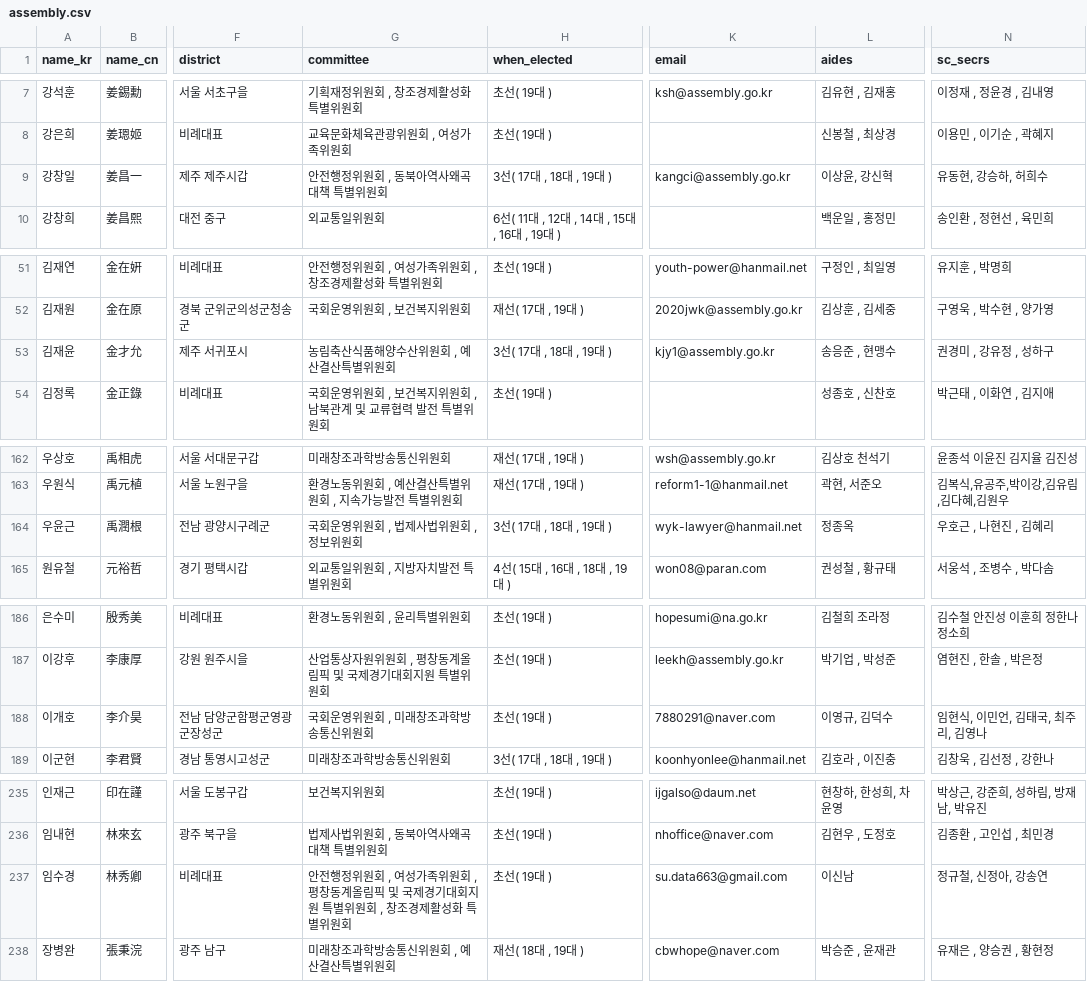
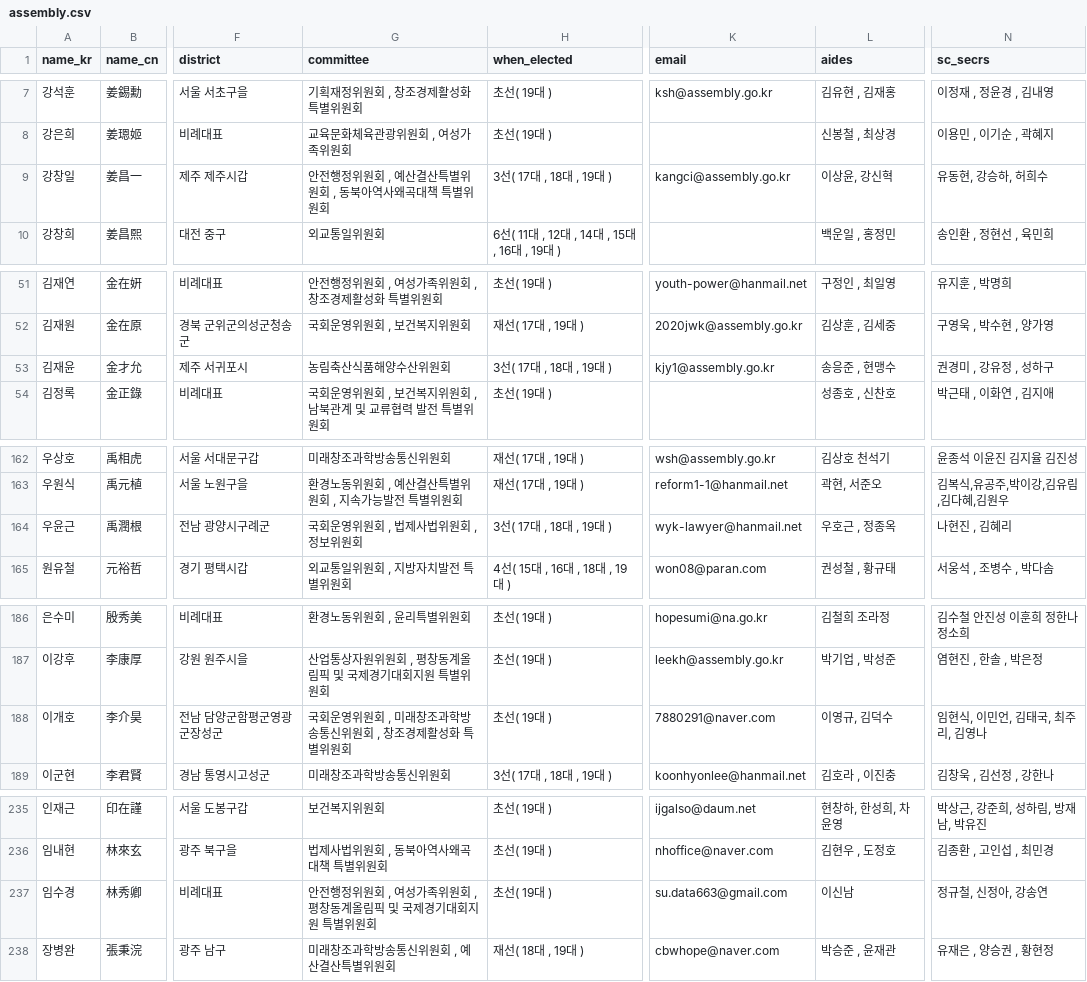
Before and after one commit to teampopong/data-assembly, a CSV file: assembly.csv, drawn as a sheet; only a part is shown, gaps mark what is left out; the diff names each change by its address in the sheet, - before the commit and + after, or states it on an @@ line.

```diff
--- a/assembly.csv
+++ b/assembly.csv
-G9 (committee): 안전행정위원회 , 동북아역사왜곡대책 특별위원회
+G9 (committee): 안전행정위원회 , 예산결산특별위원회 , 동북아역사왜곡대책 특별위원회
-G53 (committee): 농림축산식품해양수산위원회 , 예산결산특별위원회
+G53 (committee): 농림축산식품해양수산위원회
-L164 (aides): 정종옥
+L164 (aides): 우호근 , 정종옥
-N164 (sc_secrs): 우호근 , 나현진 , 김혜리
+N164 (sc_secrs): 나현진 , 김혜리
-G188 (committee): 국회운영위원회 , 미래창조과학방송통신위원회
+G188 (committee): 국회운영위원회 , 미래창조과학방송통신위원회 , 창조경제활성화 특별위원회
-G237 (committee): …별위원회 , 창조경제활성화 특별위원회
+G237 (committee): …별위원회
```
Also changed, not shown: 1 other file.
